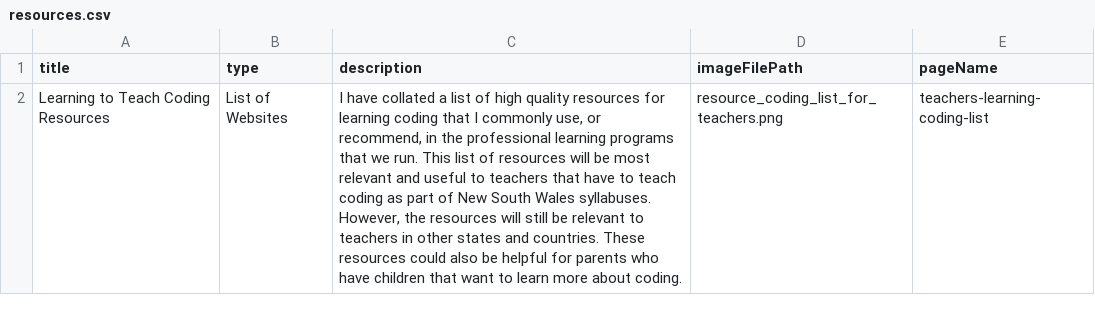
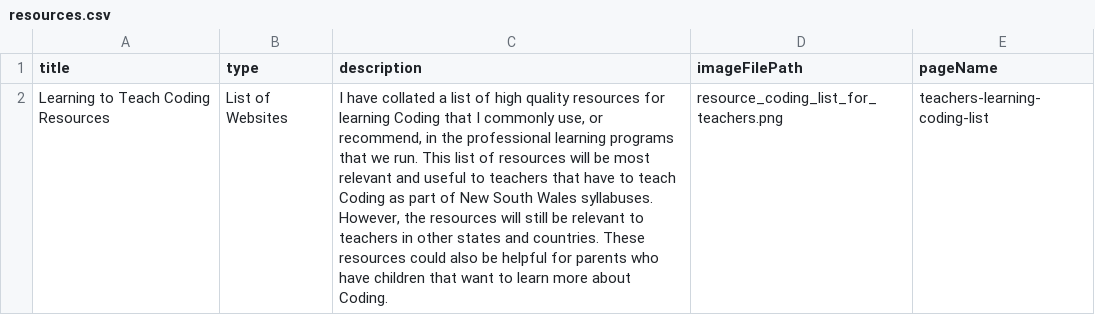
Before and after one commit to hckmd/hckmd.github.io, a CSV file: _data/resources.csv, drawn as a sheet; the diff names each change by its address in the sheet, - before the commit and + after, or states it on an @@ line.

Commit message:
Adds list of coding resources and updated pic

```diff
--- a/_data/resources.csv
+++ b/_data/resources.csv
-C2 (description): …for learning coding that I commonly use, or recommend, in the professional learning programs that we run. This list of resources will be most relevant and useful to teachers that have to teach coding as part of New South Wales syllabuses. However, the resources will still be relevant to teachers in other states and countries. These resources could also be helpful for parents who have children that want to learn more about coding.
+C2 (description): …for learning Coding that I commonly use, or recommend, in the professional learning programs that we run. This list of resources will be most relevant and useful to teachers that have to teach Coding as part of New South Wales syllabuses. However, the resources will still be relevant to teachers in other states and countries. These resources could also be helpful for parents who have children that want to learn more about Coding.
```
Also changed, not shown: 17 other files.
